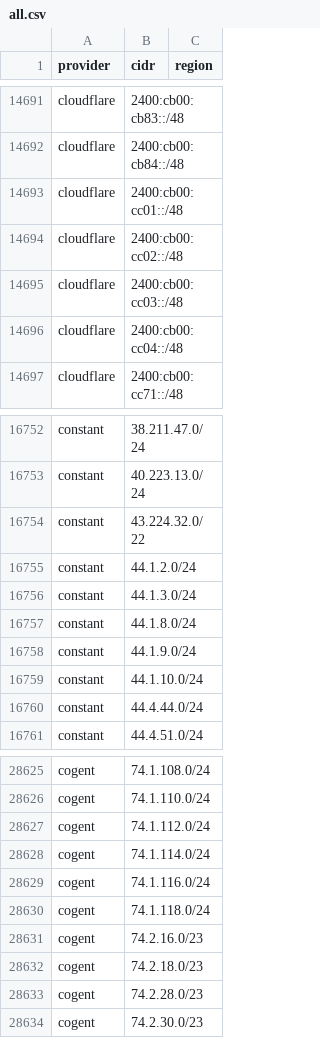
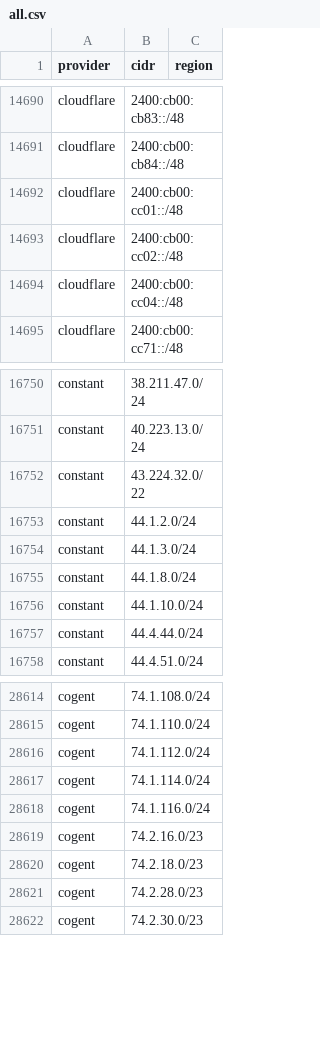
Before and after one commit to prettyleaf/cdn-ip-ranges, a CSV file: all/all.csv, drawn as a sheet; only a part is shown, gaps mark what is left out; removed rows and columns are numbered as before the commit, all else as after; the diff covers the shown part only; the diff names each change by its address in the sheet, - before the commit and + after, or states it on an @@ line.

```diff
--- a/all/all.csv
+++ b/all/all.csv
-row 14695: cloudflare | 2400:cb00:cc03::/48
-row 16758: constant | 44.1.9.0/24
-row 28630: cogent | 74.1.118.0/24
```
Also changed, not shown: 2 added rows and 9 removed rows elsewhere in this file, 10 other files.
